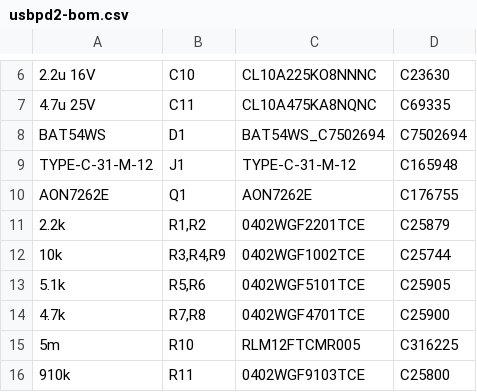
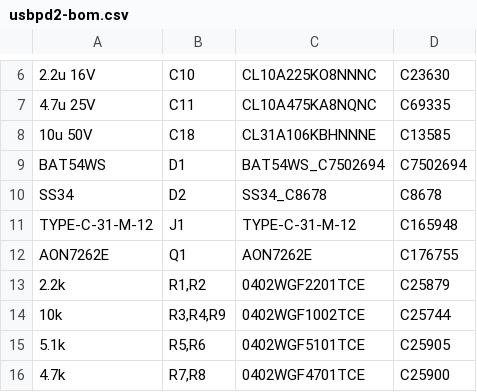
Before and after one commit to jvanderberg/usb-pd, a CSV file: v2/production/usbpd2-bom.csv, drawn as a sheet; only a part is shown, gaps mark what is left out; the shorter side is filled out with more unchanged rows; the diff names each change by its address in the sheet, - before the commit and + after, or states it on an @@ line.

```diff
--- a/v2/production/usbpd2-bom.csv
+++ b/v2/production/usbpd2-bom.csv
+row 8: 10u 50V | C18 | CL31A106KBHNNNE | C13585
+row 10: SS34 | D2 | SS34_C8678 | C8678
```
Also changed, not shown: v2/production/usbpd2-cpl.csv, 19 other files.
